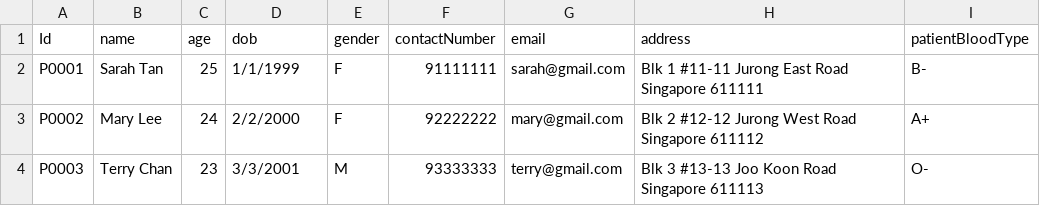
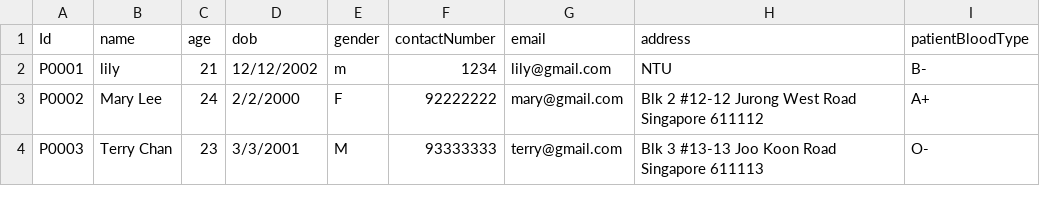
Before and after one commit to ntle04/SC2002-SCMB-G3, a CSV file: src/main/data/patient_list.csv, drawn as a sheet.

Commit message:
update contact information to csv

```diff
--- a/src/main/data/patient_list.csv
+++ b/src/main/data/patient_list.csv
@@ -1,3 +1,3 @@
 Id,name,age,dob,gender,contactNumber,email,address,patientBloodType
-P0001,Sarah Tan,25,1/1/1999,F,91111111,sarah@gmail.com,Blk 1 #11-11 Jurong East Road Singapore 611111,B-
+P0001,lily,21,12/12/2002,m,1234,lily@gmail.com,NTU,B-
 P0002,Mary Lee,24,2/2/2000,F,92222222,mary@gmail.com,Blk 2 #12-12 Jurong West Road Singapore 611112,A+
```
Also changed, not shown: 11 other files.
